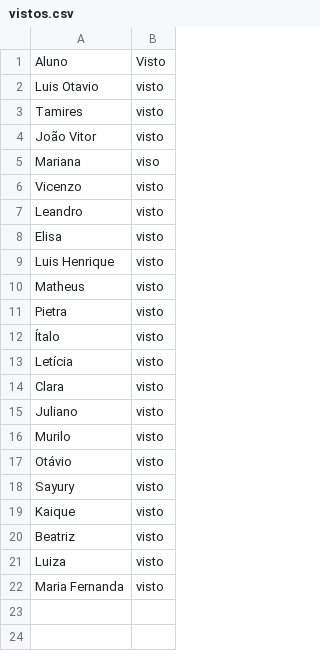
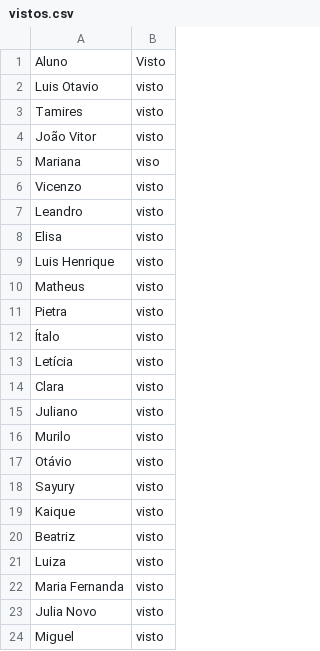
Before and after one commit to wellifabio/senai2026, a CSV file: ds/turmas/2DES_A/4º Semestre/03-ppdm2/aula04/vistos.csv, drawn as a sheet.

Commit message:
vistos

```diff
--- a/ds/turmas/2DES_A/4º Semestre/03-ppdm2/aula04/vistos.csv
+++ b/ds/turmas/2DES_A/4º Semestre/03-ppdm2/aula04/vistos.csv
@@ -22 +22,3 @@ Luiza, visto
 Maria Fernanda, visto
+Julia Novo, visto
+Miguel, visto
```
Also changed, not shown: ds/turmas/2DES_A/4º Semestre/03-ppdm2/aula05/vistos.csv.
